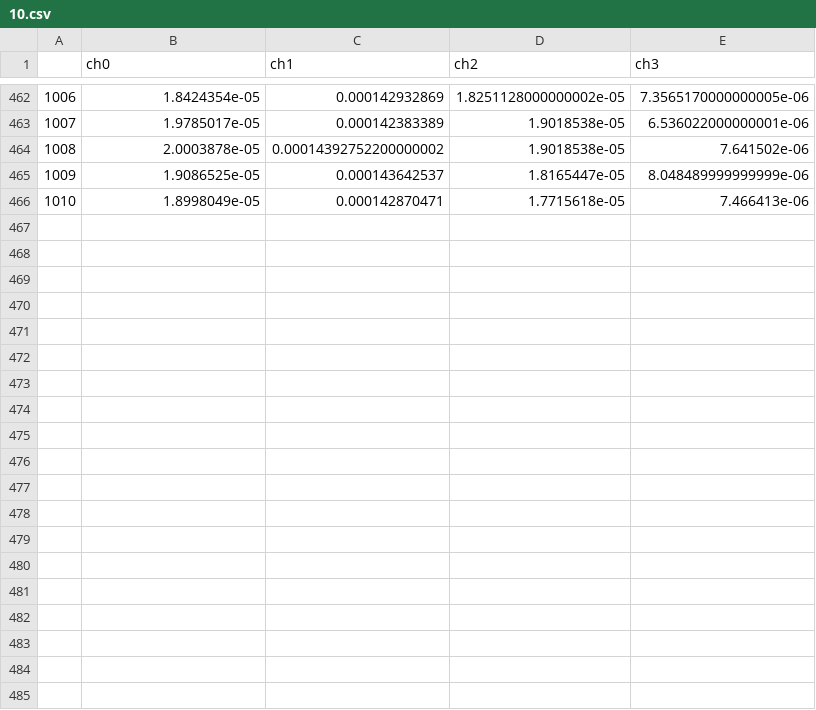
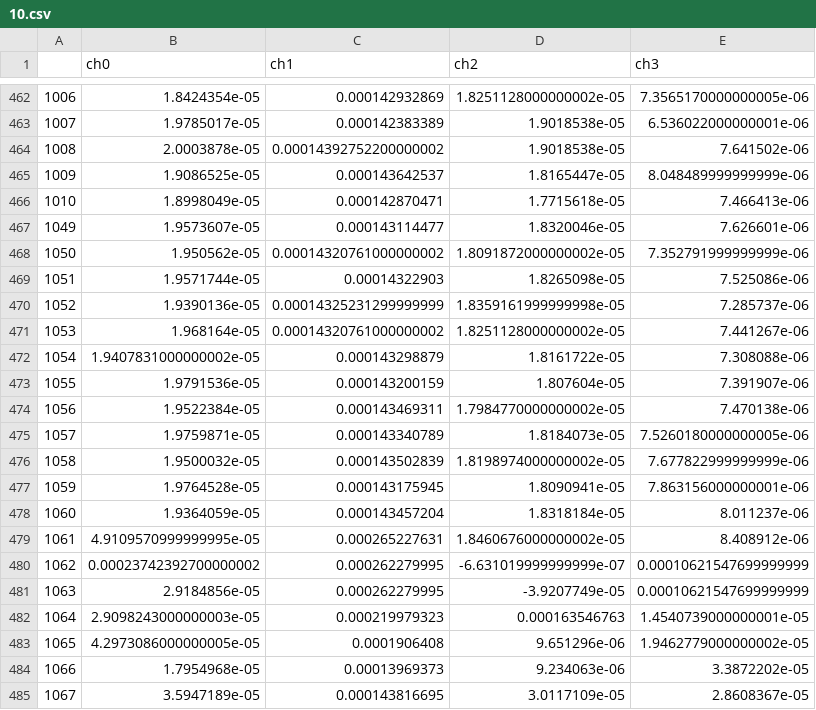
Before and after one commit to yanhsiah/DataFilter, a CSV file: filtered_chocolate/10.csv, drawn as a sheet; only a part is shown, gaps mark what is left out; the diff covers the shown part only; the diff names each change by its address in the sheet, - before the commit and + after, or states it on an @@ line.

```diff
--- a/filtered_chocolate/10.csv
+++ b/filtered_chocolate/10.csv
+row 467: 1049 | 1.9573607e-05 | 0.000143114477 | 1.8320046e-05 | 7.626601e-06
+row 468: 1050 | 1.950562e-05 | 0.00014320761000000002 | 1.8091872000000002e-05 | 7.352791999999999e-06
+row 469: 1051 | 1.9571744e-05 | 0.00014322903 | 1.8265098e-05 | 7.525086e-06
+row 470: 1052 | 1.9390136e-05 | 0.00014325231299999999 | 1.8359161999999998e-05 | 7.285737e-06
+row 471: 1053 | 1.968164e-05 | 0.00014320761000000002 | 1.8251128000000002e-05 | 7.441267e-06
+row 472: 1054 | 1.9407831000000002e-05 | 0.000143298879 | 1.8161722e-05 | 7.308088e-06
+row 473: 1055 | 1.9791536e-05 | 0.000143200159 | 1.807604e-05 | 7.391907e-06
+row 474: 1056 | 1.9522384e-05 | 0.000143469311 | 1.7984770000000002e-05 | 7.470138e-06
+row 475: 1057 | 1.9759871e-05 | 0.000143340789 | 1.8184073e-05 | 7.5260180000000005e-06
+row 476: 1058 | 1.9500032e-05 | 0.000143502839 | 1.8198974000000002e-05 | 7.677822999999999e-06
+row 477: 1059 | 1.9764528e-05 | 0.000143175945 | 1.8090941e-05 | 7.863156000000001e-06
+row 478: 1060 | 1.9364059e-05 | 0.000143457204 | 1.8318184e-05 | 8.011237e-06
+row 479: 1061 | 4.9109570999999995e-05 | 0.000265227631 | 1.8460676000000002e-05 | 8.408912e-06
+row 480: 1062 | 0.00023742392700000002 | 0.000262279995 | -6.631019999999999e-07 | 0.00010621547699999999
+row 481: 1063 | 2.9184856e-05 | 0.000262279995 | -3.9207749e-05 | 0.00010621547699999999
+row 482: 1064 | 2.9098243000000003e-05 | 0.000219979323 | 0.000163546763 | 1.4540739000000001e-05
+row 483: 1065 | 4.2973086000000005e-05 | 0.0001906408 | 9.651296e-06 | 1.9462779000000002e-05
+row 484: 1066 | 1.7954968e-05 | 0.00013969373 | 9.234063e-06 | 3.3872202e-05
+row 485: 1067 | 3.5947189e-05 | 0.000143816695 | 3.0117109e-05 | 2.8608367e-05
```
Also changed, not shown: 12 added rows elsewhere in this file, filtered_chocolate/0.csv, filtered_chocolate/12.csv, 51 other files.
